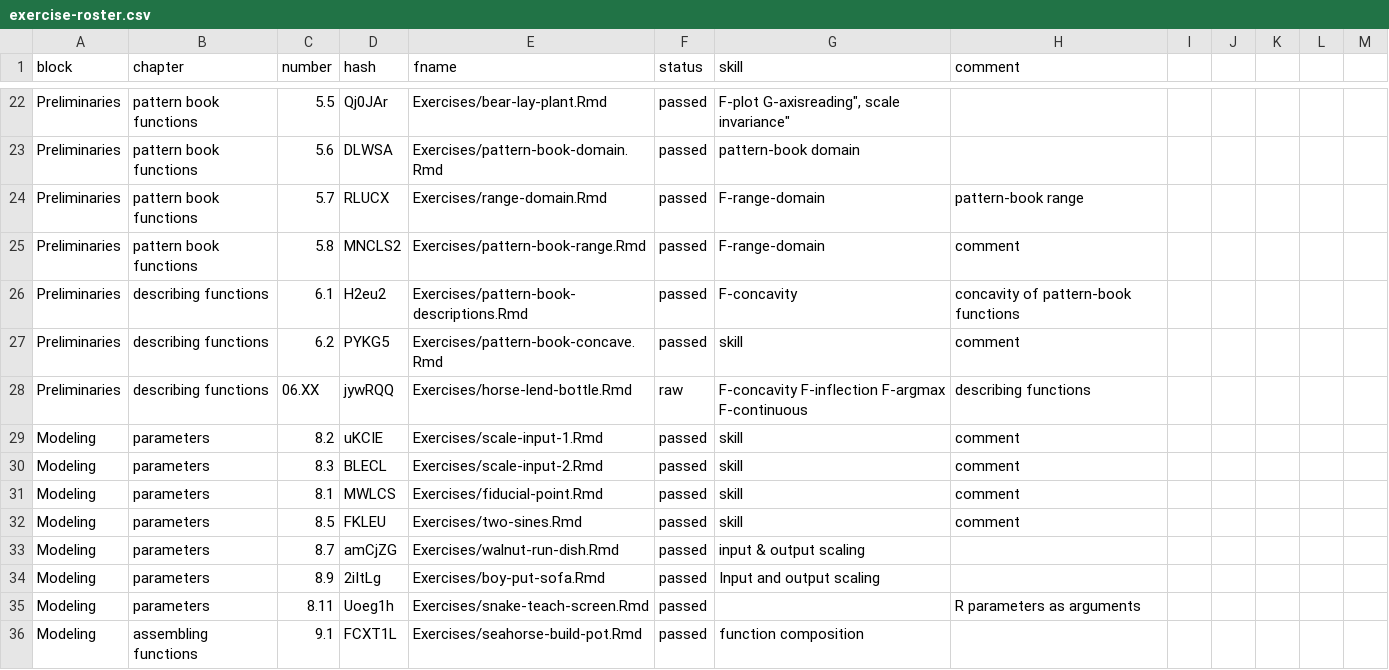
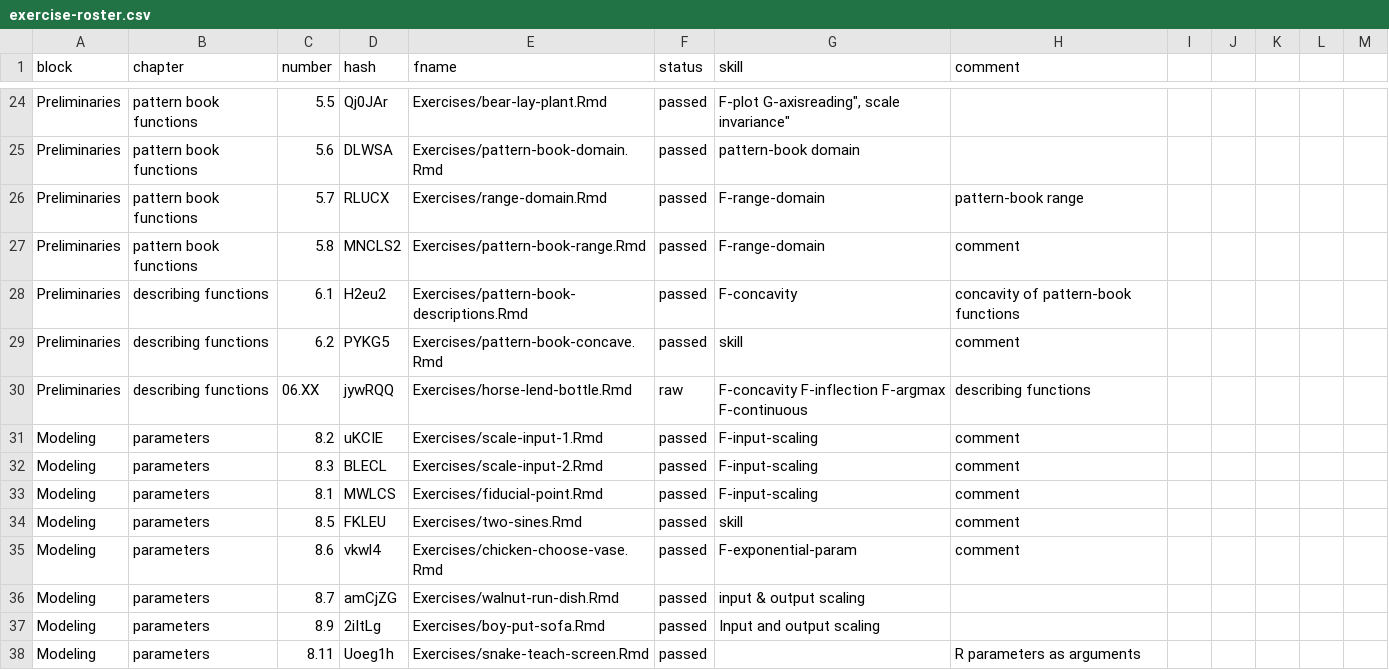
Before and after one commit to dtkaplan/MC2, a CSV file: exercise-roster.csv, drawn as a sheet; only a part is shown, gaps mark what is left out; the shorter side is filled out with more unchanged rows; the diff covers the shown part only.

Commit message:
Exercises through DD-09

```diff
--- a/exercise-roster.csv
+++ b/exercise-roster.csv
@@ -29,6 +31,7 @@ Preliminaries, "describing functions", "6.2", "PYKG5", "Exercises/pattern-book-c
 Preliminaries, "describing functions", "06.XX", "jywRQQ", "Exercises/horse-lend-bottle.Rmd", raw, "F-concavity F-inflection F-argmax F-continuous", "describing functions"
-Modeling, parameters, "8.2", "uKCIE", "Exercises/scale-input-1.Rmd", passed, skill, comment
-Modeling, parameters, "8.3", "BLECL", "Exercises/scale-input-2.Rmd", passed, skill, comment
-Modeling, parameters, "8.1", "MWLCS", "Exercises/fiducial-point.Rmd", passed, skill, comment
+Modeling, parameters, "8.2", "uKCIE", "Exercises/scale-input-1.Rmd", passed, "F-input-scaling", comment
+Modeling, parameters, "8.3", "BLECL", "Exercises/scale-input-2.Rmd", passed, "F-input-scaling", comment
+Modeling, parameters, "8.1", "MWLCS", "Exercises/fiducial-point.Rmd", passed, "F-input-scaling", comment
 Modeling, parameters, "8.5", "FKLEU", "Exercises/two-sines.Rmd", passed, skill, comment
+Modeling, "parameters", "8.6", "vkwl4", "Exercises/chicken-choose-vase.Rmd", passed, "F-exponential-param", comment
 Modeling, parameters, "8.7", "amCjZG", "Exercises/walnut-run-dish.Rmd", passed,"input & output scaling"
```
Also changed, not shown: 10 added rows, 1 removed row and 3 edited cells elsewhere in this file, 57 other files.
